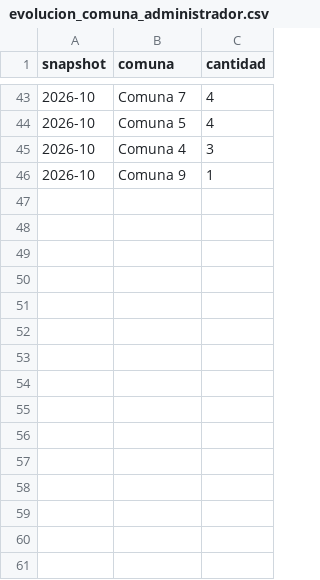
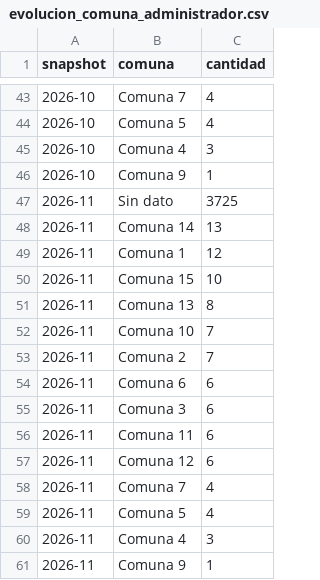
Before and after one commit to PabloAlaniz/administradores-consorcios-caba, a CSV file: data/evolutivo/evolucion_comuna_administrador.csv, drawn as a sheet; only a part is shown, gaps mark what is left out.

```diff
--- a/data/evolutivo/evolucion_comuna_administrador.csv
+++ b/data/evolutivo/evolucion_comuna_administrador.csv
@@ -46 +46,16 @@ snapshot,comuna,cantidad
 2026-10,Comuna 9,1
+2026-11,Sin dato,3725
+2026-11,Comuna 14,13
+2026-11,Comuna 1,12
+2026-11,Comuna 15,10
+2026-11,Comuna 13,8
+2026-11,Comuna 10,7
+2026-11,Comuna 2,7
+2026-11,Comuna 6,6
+2026-11,Comuna 3,6
+2026-11,Comuna 11,6
+2026-11,Comuna 12,6
+2026-11,Comuna 7,4
+2026-11,Comuna 5,4
+2026-11,Comuna 4,3
+2026-11,Comuna 9,1
```
Also changed, not shown: data/evolutivo/evolucion_cp_administrador.csv, data/evolutivo/evolucion_distribucion_consorcios.csv, 47 other files.
